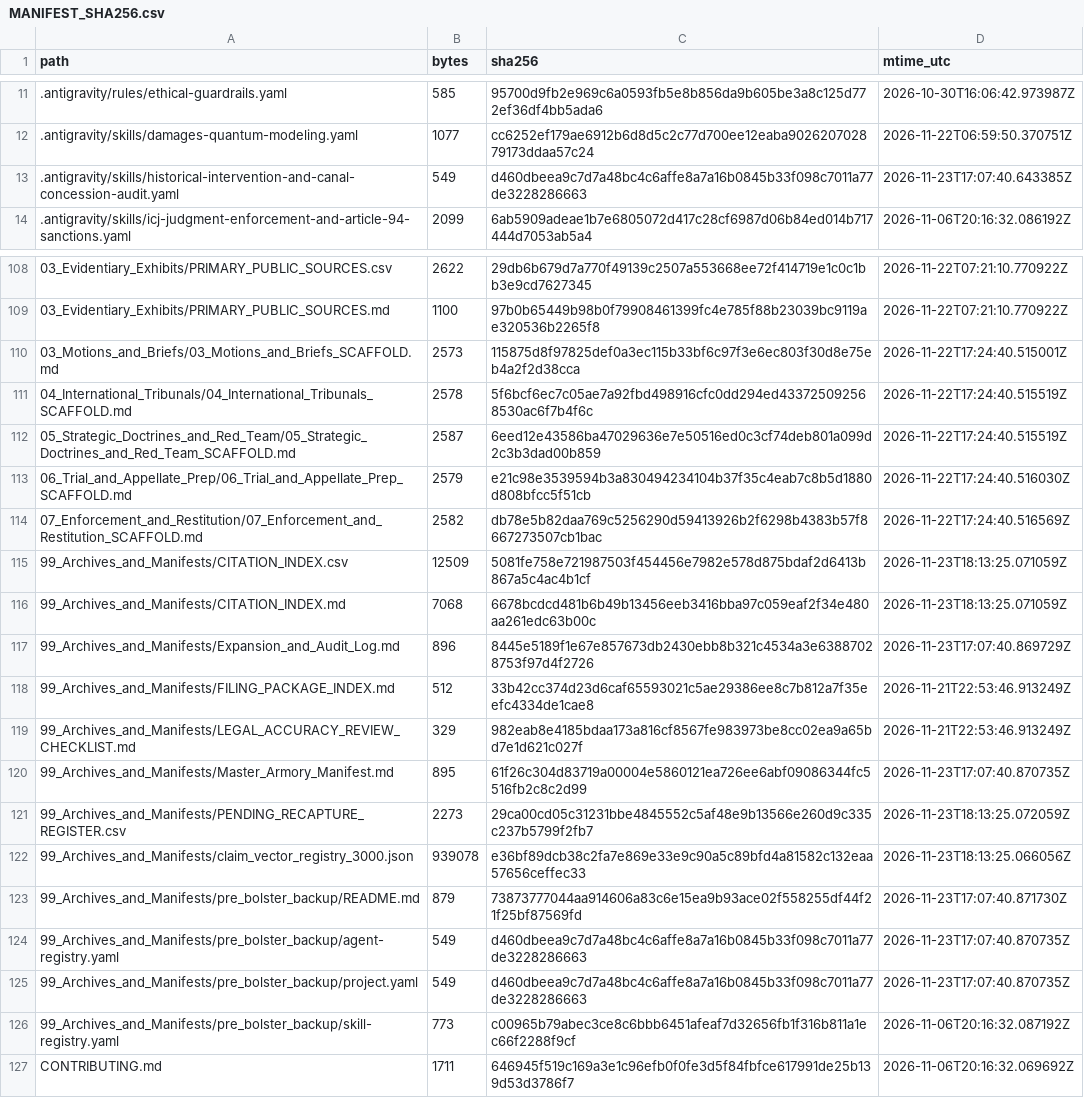
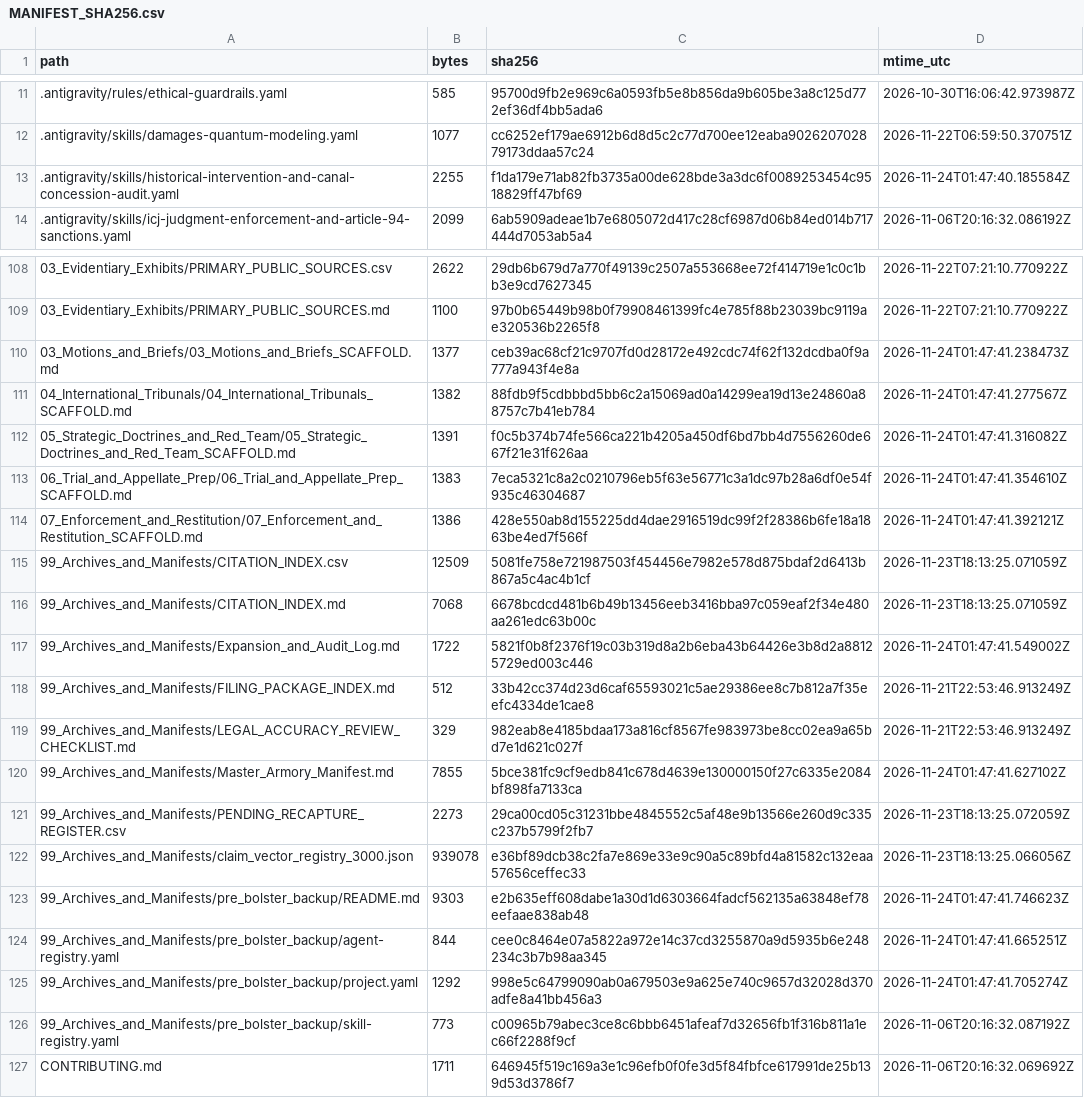
Before and after one commit to GlobalRestitutionAlliance/turtle-island-us-nm-pueblo-of-jemez-new-mexico-master-litigation, a CSV file: 99_Archives_and_Manifests/MANIFEST_SHA256.csv, drawn as a sheet; only a part is shown, gaps mark what is left out; the diff covers the shown part only.

```diff
--- a/99_Archives_and_Manifests/MANIFEST_SHA256.csv
+++ b/99_Archives_and_Manifests/MANIFEST_SHA256.csv
@@ -12,3 +12,3 @@ path,bytes,sha256,mtime_utc
 .antigravity/skills/damages-quantum-modeling.yaml,1077,cc6252ef179ae6912b6d8d5c2c77d700ee12eaba902620702879173ddaa57c24,2026-11-22T06:59:50.370751Z
-.antigravity/skills/historical-intervention-and-canal-concession-audit.yaml,549,d460dbeea9c7d7a48bc4c6affe8a7a16b0845b33f098c7011a77de3228286663,2026-11-23T17:07:40.643385Z
+.antigravity/skills/historical-intervention-and-canal-concession-audit.yaml,2255,f1da179e71ab82fb3735a00de628bde3a3dc6f0089253454c9518829ff47bf69,2026-11-24T01:47:40.185584Z
 .antigravity/skills/icj-judgment-enforcement-and-article-94-sanctions.yaml,2099,6ab5909adeae1b7e6805072d417c28cf6987d06b84ed014b717444d7053ab5a4,2026-11-06T20:16:32.086192Z
@@ -109,18 +109,18 @@ path,bytes,sha256,mtime_utc
 03_Evidentiary_Exhibits/PRIMARY_PUBLIC_SOURCES.md,1100,97b0b65449b98b0f79908461399fc4e785f88b23039bc9119ae320536b2265f8,2026-11-22T07:21:10.770922Z
-03_Motions_and_Briefs/03_Motions_and_Briefs_SCAFFOLD.md,2573,115875d8f97825def0a3ec115b33bf6c97f3e6ec803f30d8e75eb4a2f2d38cca,2026-11-22T17:24:40.515001Z
-04_International_Tribunals/04_International_Tribunals_SCAFFOLD.md,2578,5f6bcf6ec7c05ae7a92fbd498916cfc0dd294ed433725092568530ac6f7b4f6c,2026-11-22T17:24:40.515519Z
-05_Strategic_Doctrines_and_Red_Team/05_Strategic_Doctrines_and_Red_Team_SCAFFOLD.md,2587,6eed12e43586ba47029636e7e50516ed0c3cf74deb801a099d2c3b3dad00b859,2026-11-22T17:24:40.515519Z
-06_Trial_and_Appellate_Prep/06_Trial_and_Appellate_Prep_SCAFFOLD.md,2579,e21c98e3539594b3a830494234104b37f35c4eab7c8b5d1880d808bfcc5f51cb,2026-11-22T17:24:40.516030Z
-07_Enforcement_and_Restitution/07_Enforcement_and_Restitution_SCAFFOLD.md,2582,db78e5b82daa769c5256290d59413926b2f6298b4383b57f8667273507cb1bac,2026-11-22T17:24:40.516569Z
+03_Motions_and_Briefs/03_Motions_and_Briefs_SCAFFOLD.md,1377,ceb39ac68cf21c9707fd0d28172e492cdc74f62f132dcdba0f9a777a943f4e8a,2026-11-24T01:47:41.238473Z
+04_International_Tribunals/04_International_Tribunals_SCAFFOLD.md,1382,88fdb9f5cdbbbd5bb6c2a15069ad0a14299ea19d13e24860a88757c7b41eb784,2026-11-24T01:47:41.277567Z
+05_Strategic_Doctrines_and_Red_Team/05_Strategic_Doctrines_and_Red_Team_SCAFFOLD.md,1391,f0c5b374b74fe566ca221b4205a450df6bd7bb4d7556260de667f21e31f626aa,2026-11-24T01:47:41.316082Z
+06_Trial_and_Appellate_Prep/06_Trial_and_Appellate_Prep_SCAFFOLD.md,1383,7eca5321c8a2c0210796eb5f63e56771c3a1dc97b28a6df0e54f935c46304687,2026-11-24T01:47:41.354610Z
+07_Enforcement_and_Restitution/07_Enforcement_and_Restitution_SCAFFOLD.md,1386,428e550ab8d155225dd4dae2916519dc99f2f28386b6fe18a1863be4ed7f566f,2026-11-24T01:47:41.392121Z
 99_Archives_and_Manifests/CITATION_INDEX.csv,12509,5081fe758e721987503f454456e7982e578d875bdaf2d6413b867a5c4ac4b1cf,2026-11-23T18:13:25.071059Z
 99_Archives_and_Manifests/CITATION_INDEX.md,7068,6678bcdcd481b6b49b13456eeb3416bba97c059eaf2f34e480aa261edc63b00c,2026-11-23T18:13:25.071059Z
-99_Archives_and_Manifests/Expansion_and_Audit_Log.md,896,8445e5189f1e67e857673db2430ebb8b321c4534a3e63887028753f97d4f2726,2026-11-23T17:07:40.869729Z
+99_Archives_and_Manifests/Expansion_and_Audit_Log.md,1722,5821f0b8f2376f19c03b319d8a2b6eba43b64426e3b8d2a88125729ed003c446,2026-11-24T01:47:41.549002Z
 99_Archives_and_Manifests/FILING_PACKAGE_INDEX.md,512,33b42cc374d23d6caf65593021c5ae29386ee8c7b812a7f35eefc4334de1cae8,2026-11-21T22:53:46.913249Z
 99_Archives_and_Manifests/LEGAL_ACCURACY_REVIEW_CHECKLIST.md,329,982eab8e4185bdaa173a816cf8567fe983973be8cc02ea9a65bd7e1d621c027f,2026-11-21T22:53:46.913249Z
-99_Archives_and_Manifests/Master_Armory_Manifest.md,895,61f26c304d83719a00004e5860121ea726ee6abf09086344fc5516fb2c8c2d99,2026-11-23T17:07:40.870735Z
+99_Archives_and_Manifests/Master_Armory_Manifest.md,7855,5bce381fc9cf9edb841c678d4639e130000150f27c6335e2084bf898fa7133ca,2026-11-24T01:47:41.627102Z
 99_Archives_and_Manifests/PENDING_RECAPTURE_REGISTER.csv,2273,29ca00cd05c31231bbe4845552c5af48e9b13566e260d9c335c237b5799f2fb7,2026-11-23T18:13:25.072059Z
 99_Archives_and_Manifests/claim_vector_registry_3000.json,939078,e36bf89dcb38c2fa7e869e33e9c90a5c89bfd4a81582c132eaa57656ceffec33,2026-11-23T18:13:25.066056Z
-99_Archives_and_Manifests/pre_bolster_backup/README.md,879,73873777044aa914606a83c6e15ea9b93ace02f558255df44f21f25bf87569fd,2026-11-23T17:07:40.871730Z
-99_Archives_and_Manifests/pre_bolster_backup/agent-registry.yaml,549,d460dbeea9c7d7a48bc4c6affe8a7a16b0845b33f098c7011a77de3228286663,2026-11-23T17:07:40.870735Z
-99_Archives_and_Manifests/pre_bolster_backup/project.yaml,549,d460dbeea9c7d7a48bc4c6affe8a7a16b0845b33f098c7011a77de3228286663,2026-11-23T17:07:40.870735Z
+99_Archives_and_Manifests/pre_bolster_backup/README.md,9303,e2b635eff608dabe1a30d1d6303664fadcf562135a63848ef78eefaae838ab48,2026-11-24T01:47:41.746623Z
+99_Archives_and_Manifests/pre_bolster_backup/agent-registry.yaml,844,cee0c8464e07a5822a972e14c37cd3255870a9d5935b6e248234c3b7b98aa345,2026-11-24T01:47:41.665251Z
+99_Archives_and_Manifests/pre_bolster_backup/project.yaml,1292,998e5c64799090ab0a679503e9a625e740c9657d32028d370adfe8a41bb456a3,2026-11-24T01:47:41.705274Z
 99_Archives_and_Manifests/pre_bolster_backup/skill-registry.yaml,773,c00965b79abec3ce8c6bbb6451afeaf7d32656fb1f316b811a1ec66f2288f9cf,2026-11-06T20:16:32.087192Z
```
Also changed, not shown: 77 edited cells elsewhere in this file, 37 other files.
